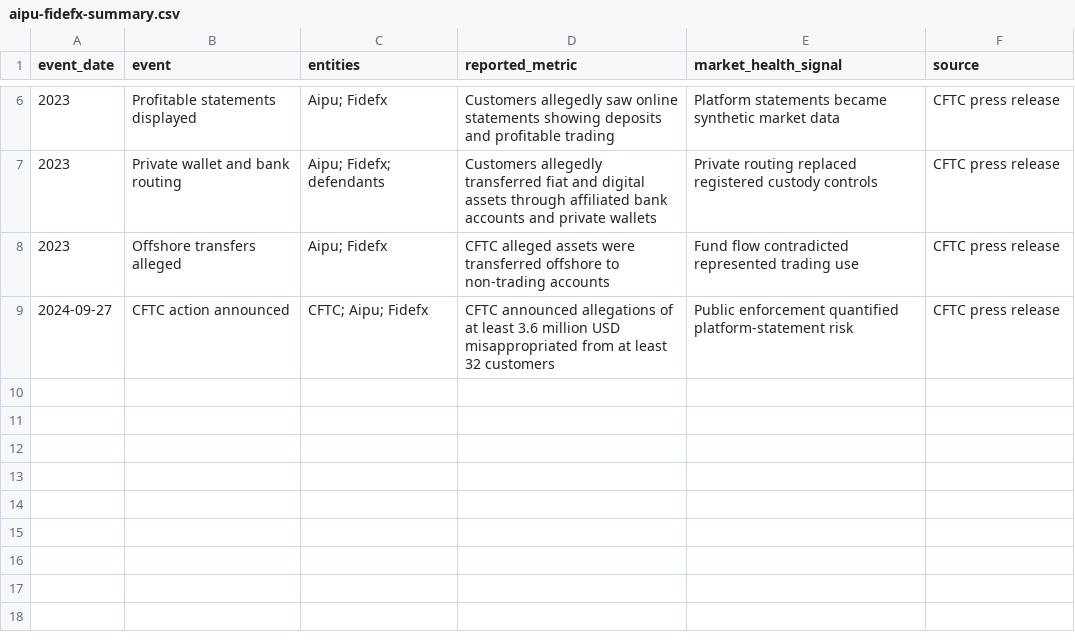
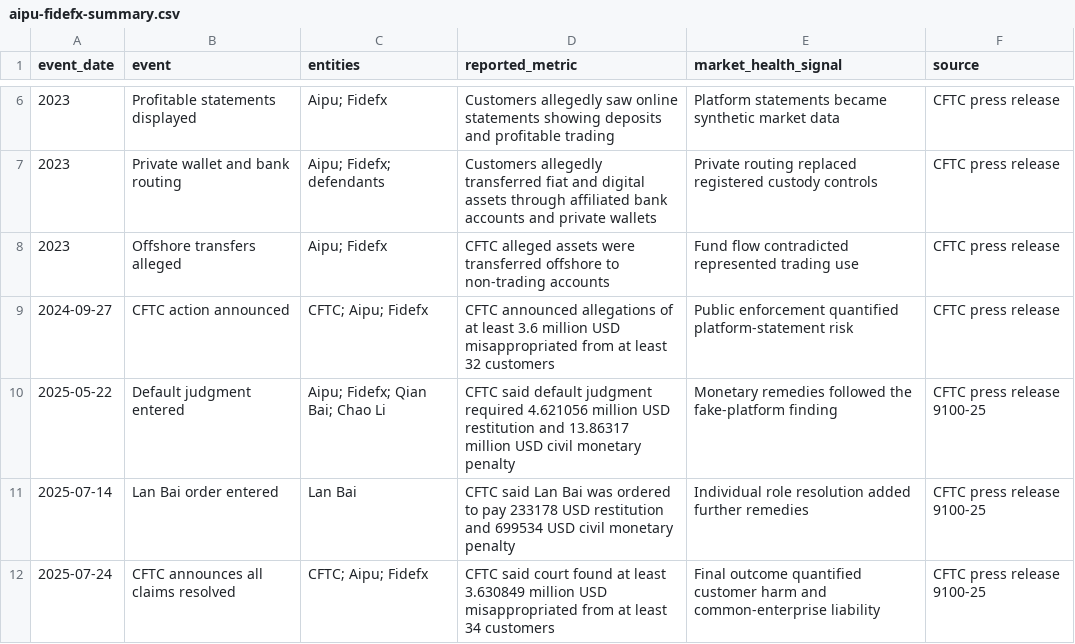
Before and after one commit to 1712n/dn-institute, a CSV file: content/research/market-health/posts/2024-09-27-aipu-fidefx-fake-trading-platforms/aipu-fidefx-summary.csv, drawn as a sheet; only a part is shown, gaps mark what is left out; the diff names each change by its address in the sheet, - before the commit and + after, or states it on an @@ line.

Commit message:
add aipu fidefx resolution details

```diff
--- a/content/research/market-health/posts/2024-09-27-aipu-fidefx-fake-trading-platforms/aipu-fidefx-summary.csv
+++ b/content/research/market-health/posts/2024-09-27-aipu-fidefx-fake-trading-platforms/aipu-fidefx-summary.csv
+row 10: 2025-05-22 | Default judgment entered | Aipu; Fidefx; Qian Bai; Chao Li | CFTC said default judgment required 4.621056 million USD restitution and 13.86317 million USD civil monetary penalty | Monetary remedies followed the fake-platform finding | CFTC press release 9100-25
+row 11: 2025-07-14 | Lan Bai order entered | Lan Bai | CFTC said Lan Bai was ordered to pay 233178 USD restitution and 699534 USD civil monetary penalty | Individual role resolution added further remedies | CFTC press release 9100-25
+row 12: 2025-07-24 | CFTC announces all claims resolved | CFTC; Aipu; Fidefx | CFTC said court found at least 3.630849 million USD misappropriated from at least 34 customers | Final outcome quantified customer harm and common-enterprise liability | CFTC press release 9100-25
```
Also changed, not shown: 1 other file.
